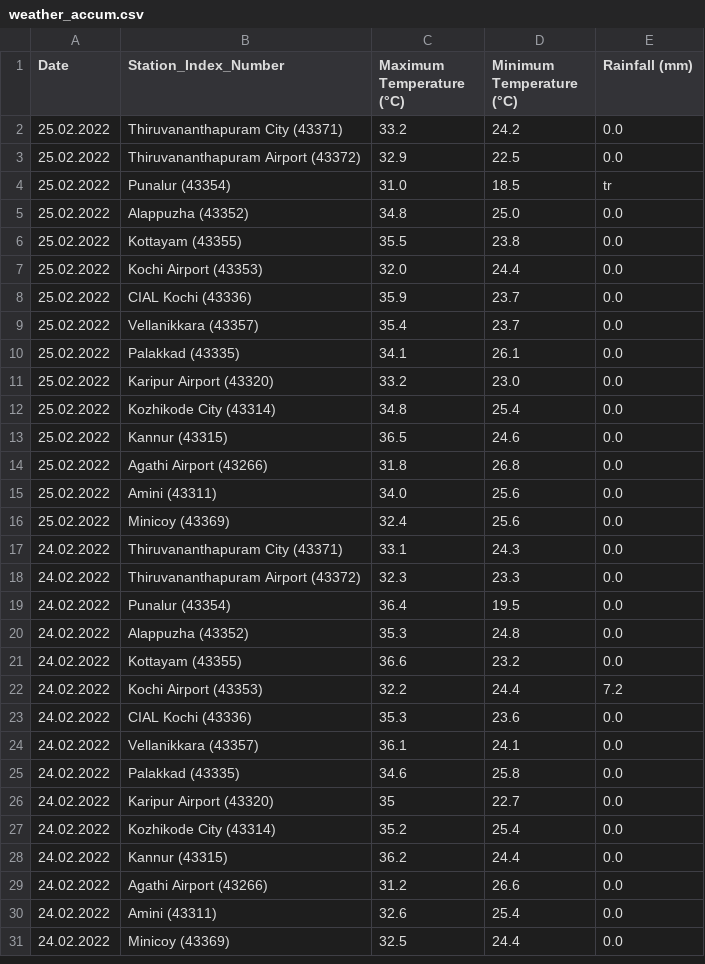
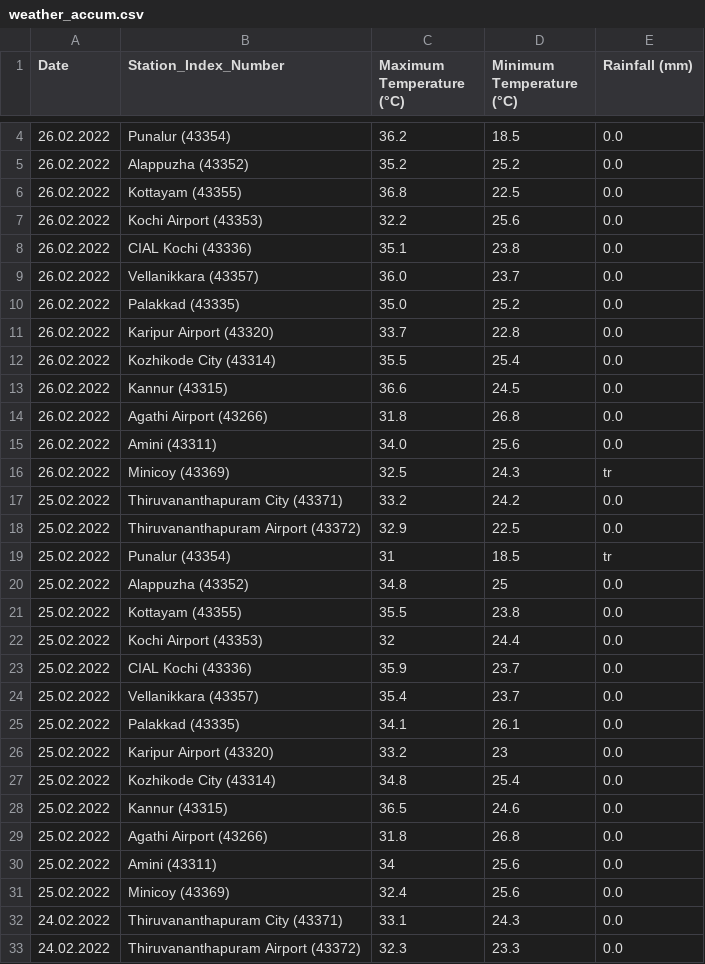
Before and after one commit to Open-Oven/kerala-weather-collector, a CSV file: data/weather_accum.csv, drawn as a sheet; only a part is shown, gaps mark what is left out; the shorter side is filled out with more unchanged rows; the diff covers the shown part only.

```diff
--- a/data/weather_accum.csv
+++ b/data/weather_accum.csv
@@ -2,7 +4,20 @@ Date,Station_Index_Number,Maximum Temperature (°C),Minimum Temperature (°C),Ra
+26.02.2022,Punalur (43354),36.2,18.5,0.0
+26.02.2022,Alappuzha (43352),35.2,25.2,0.0
+26.02.2022,Kottayam (43355),36.8,22.5,0.0
+26.02.2022,Kochi Airport (43353),32.2,25.6,0.0
+26.02.2022,CIAL Kochi (43336),35.1,23.8,0.0
+26.02.2022,Vellanikkara (43357),36.0,23.7,0.0
+26.02.2022,Palakkad (43335),35.0,25.2,0.0
+26.02.2022,Karipur Airport (43320),33.7,22.8,0.0
+26.02.2022,Kozhikode City (43314),35.5,25.4,0.0
+26.02.2022,Kannur (43315),36.6,24.5,0.0
+26.02.2022,Agathi Airport (43266),31.8,26.8,0.0
+26.02.2022,Amini (43311),34.0,25.6,0.0
+26.02.2022,Minicoy (43369),32.5,24.3,tr
 25.02.2022,Thiruvananthapuram City (43371),33.2,24.2,0.0
 25.02.2022,Thiruvananthapuram Airport (43372),32.9,22.5,0.0
-25.02.2022,Punalur (43354),31.0,18.5,tr
-25.02.2022,Alappuzha (43352),34.8,25.0,0.0
+25.02.2022,Punalur (43354),31,18.5,tr
+25.02.2022,Alappuzha (43352),34.8,25,0.0
 25.02.2022,Kottayam (43355),35.5,23.8,0.0
-25.02.2022,Kochi Airport (43353),32.0,24.4,0.0
+25.02.2022,Kochi Airport (43353),32,24.4,0.0
 25.02.2022,CIAL Kochi (43336),35.9,23.7,0.0
@@ -10,3 +25,3 @@ Date,Station_Index_Number,Maximum Temperature (°C),Minimum Temperature (°C),Ra
 25.02.2022,Palakkad (43335),34.1,26.1,0.0
-25.02.2022,Karipur Airport (43320),33.2,23.0,0.0
+25.02.2022,Karipur Airport (43320),33.2,23,0.0
 25.02.2022,Kozhikode City (43314),34.8,25.4,0.0
@@ -14,3 +29,3 @@ Date,Station_Index_Number,Maximum Temperature (°C),Minimum Temperature (°C),Ra
 25.02.2022,Agathi Airport (43266),31.8,26.8,0.0
-25.02.2022,Amini (43311),34.0,25.6,0.0
+25.02.2022,Amini (43311),34,25.6,0.0
 25.02.2022,Minicoy (43369),32.4,25.6,0.0
```
Also changed, not shown: 2 added rows elsewhere in this file, 1 other file.
